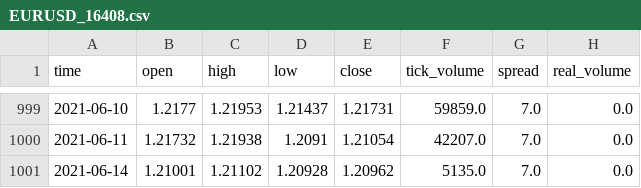
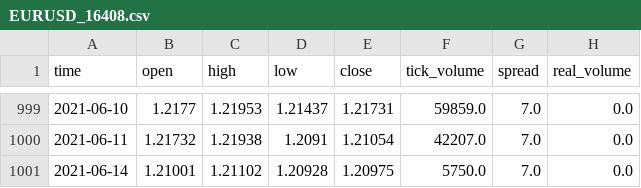
Before and after one commit to dhupee/LSTM-PriceForecast, a CSV file: Datasets/EURUSD_16408.csv, drawn as a sheet; only a part is shown, gaps mark what is left out.

```diff
--- a/Datasets/EURUSD_16408.csv
+++ b/Datasets/EURUSD_16408.csv
@@ -1000,2 +1000,2 @@ time,open,high,low,close,tick_volume,spread,real_volume
 2021-06-11,1.21732,1.21938,1.2091,1.21054,42207.0,7.0,0.0
-2021-06-14,1.21001,1.21102,1.20928,1.20962,5135.0,7.0,0.0
+2021-06-14,1.21001,1.21102,1.20928,1.20975,5750.0,7.0,0.0
```
Also changed, not shown: 1 other file.
